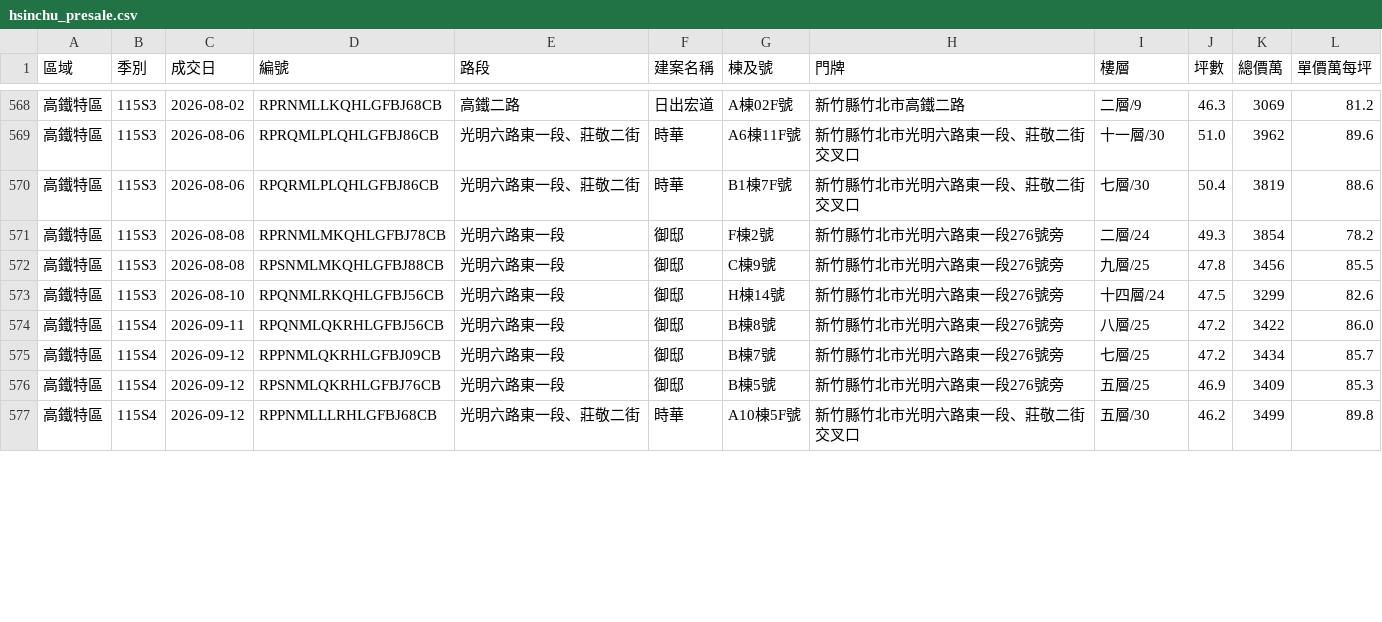
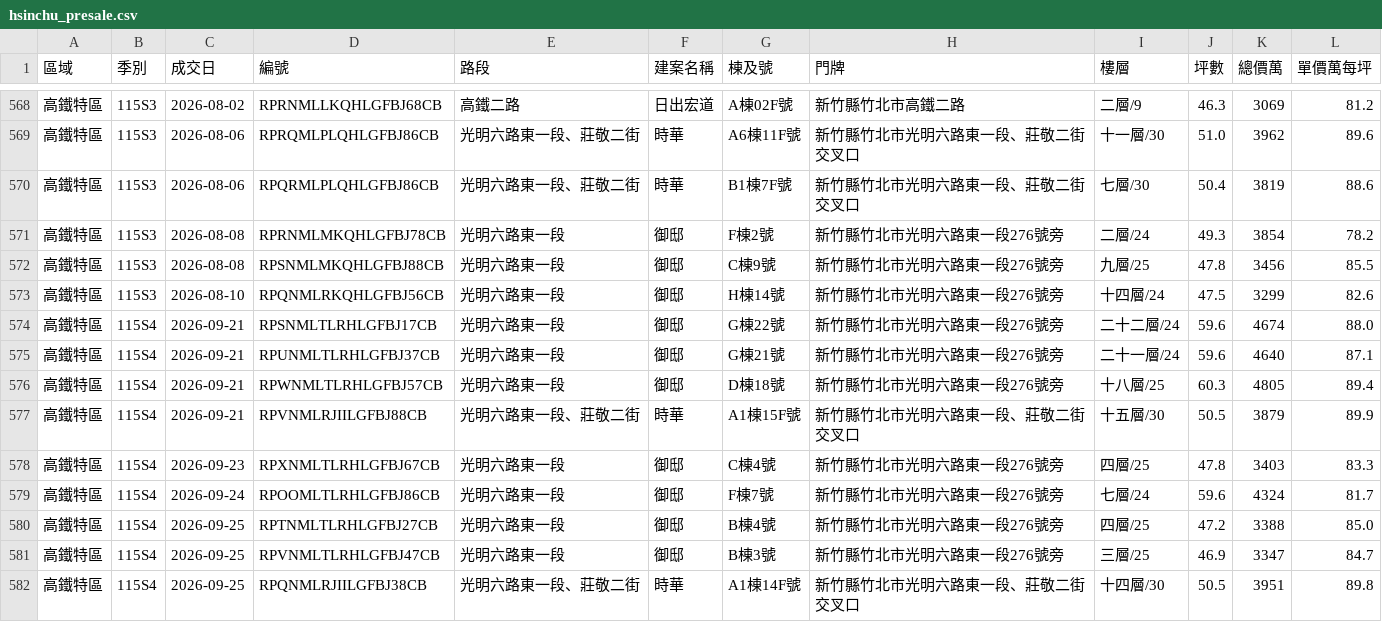
Before and after one commit to BarryHuang/BarryNotification, a CSV file: docs/hsinchu_presale.csv, drawn as a sheet; only a part is shown, gaps mark what is left out; the diff covers the shown part only.

```diff
--- a/docs/hsinchu_presale.csv
+++ b/docs/hsinchu_presale.csv
@@ -573,5 +573,10 @@
 高鐵特區,115S3,2026-08-10,RPQNMLRKQHLGFBJ56CB,光明六路東一段,御邸,H棟14號,新竹縣竹北市光明六路東一段276號旁,十四層/24,47.5,3299,82.6
-高鐵特區,115S4,2026-09-11,RPQNMLQKRHLGFBJ56CB,光明六路東一段,御邸,B棟8號,新竹縣竹北市光明六路東一段276號旁,八層/25,47.2,3422,86.0
-高鐵特區,115S4,2026-09-12,RPPNMLQKRHLGFBJ09CB,光明六路東一段,御邸,B棟7號,新竹縣竹北市光明六路東一段276號旁,七層/25,47.2,3434,85.7
-高鐵特區,115S4,2026-09-12,RPSNMLQKRHLGFBJ76CB,光明六路東一段,御邸,B棟5號,新竹縣竹北市光明六路東一段276號旁,五層/25,46.9,3409,85.3
-高鐵特區,115S4,2026-09-12,RPPNMLLLRHLGFBJ68CB,光明六路東一段、莊敬二街,時華,A10棟5F號,新竹縣竹北市光明六路東一段、莊敬二街交叉口,五層/30,46.2,3499,89.8
+高鐵特區,115S4,2026-09-21,RPSNMLTLRHLGFBJ17CB,光明六路東一段,御邸,G棟22號,新竹縣竹北市光明六路東一段276號旁,二十二層/24,59.6,4674,88.0
+高鐵特區,115S4,2026-09-21,RPUNMLTLRHLGFBJ37CB,光明六路東一段,御邸,G棟21號,新竹縣竹北市光明六路東一段276號旁,二十一層/24,59.6,4640,87.1
+高鐵特區,115S4,2026-09-21,RPWNMLTLRHLGFBJ57CB,光明六路東一段,御邸,D棟18號,新竹縣竹北市光明六路東一段276號旁,十八層/25,60.3,4805,89.4
+高鐵特區,115S4,2026-09-21,RPVNMLRJIILGFBJ88CB,光明六路東一段、莊敬二街,時華,A1棟15F號,新竹縣竹北市光明六路東一段、莊敬二街交叉口,十五層/30,50.5,3879,89.9
+高鐵特區,115S4,2026-09-23,RPXNMLTLRHLGFBJ67CB,光明六路東一段,御邸,C棟4號,新竹縣竹北市光明六路東一段276號旁,四層/25,47.8,3403,83.3
+高鐵特區,115S4,2026-09-24,RPOOMLTLRHLGFBJ86CB,光明六路東一段,御邸,F棟7號,新竹縣竹北市光明六路東一段276號旁,七層/24,59.6,4324,81.7
+高鐵特區,115S4,2026-09-25,RPTNMLTLRHLGFBJ27CB,光明六路東一段,御邸,B棟4號,新竹縣竹北市光明六路東一段276號旁,四層/25,47.2,3388,85.0
+高鐵特區,115S4,2026-09-25,RPVNMLTLRHLGFBJ47CB,光明六路東一段,御邸,B棟3號,新竹縣竹北市光明六路東一段276號旁,三層/25,46.9,3347,84.7
+高鐵特區,115S4,2026-09-25,RPQNMLRJIILGFBJ38CB,光明六路東一段、莊敬二街,時華,A1棟14F號,新竹縣竹北市光明六路東一段、莊敬二街交叉口,十四層/30,50.5,3951,89.8
```
Also changed, not shown: 3 added rows, 3 removed rows and 32 edited cells elsewhere in this file, 4 other files.
